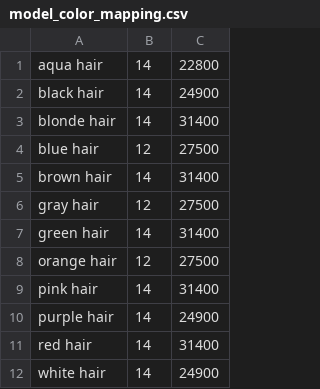
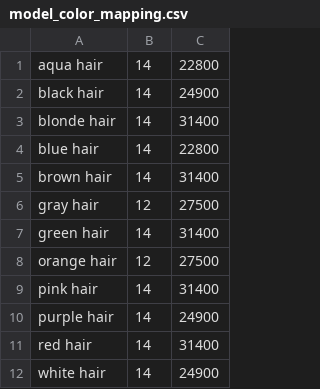
Before and after one commit to CryoliteZ/ADLxMLDS2017, a CSV file: hw4/models/model_color_mapping.csv, drawn as a sheet.

```diff
--- a/hw4/models/model_color_mapping.csv
+++ b/hw4/models/model_color_mapping.csv
@@ -3,3 +3,3 @@ black hair,14,24900
 blonde hair,14,31400
-blue hair,12,27500
+blue hair,14,22800
 brown hair,14,31400
```
Also changed, not shown: 22 other files.
